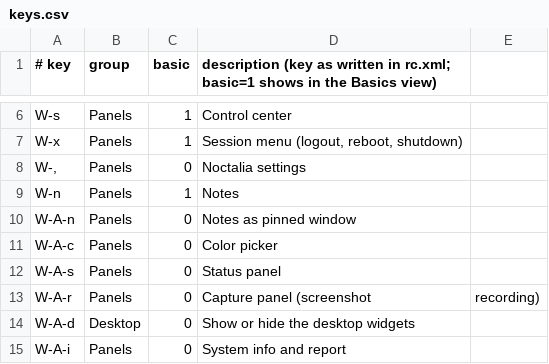
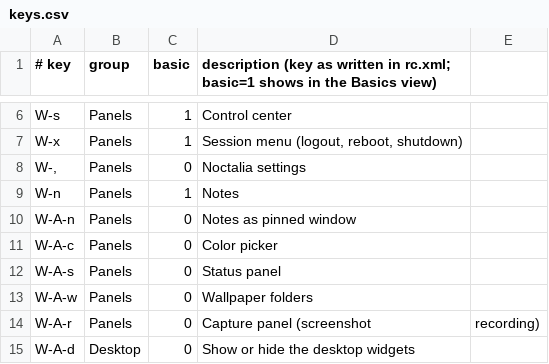
Before and after one commit to musqz/mabox-noctalia-ce, a CSV file: lists/keys.csv, drawn as a sheet; only a part is shown, gaps mark what is left out; the shorter side is filled out with more unchanged rows.

Commit message:
feat: wallpaper-dirs plugin to switch between saved wallpaper folders (#186)
mb-wallpaper-dir now sets the dark and light folders too and picks a new wallpaper.

```diff
--- a/lists/keys.csv
+++ b/lists/keys.csv
@@ -12,2 +12,3 @@ W-A-c,Panels,0,Color picker
 W-A-s,Panels,0,Status panel
+W-A-w,Panels,0,Wallpaper folders
 W-A-r,Panels,0,Capture panel (screenshot, recording)
```
Also changed, not shown: 12 other files.
